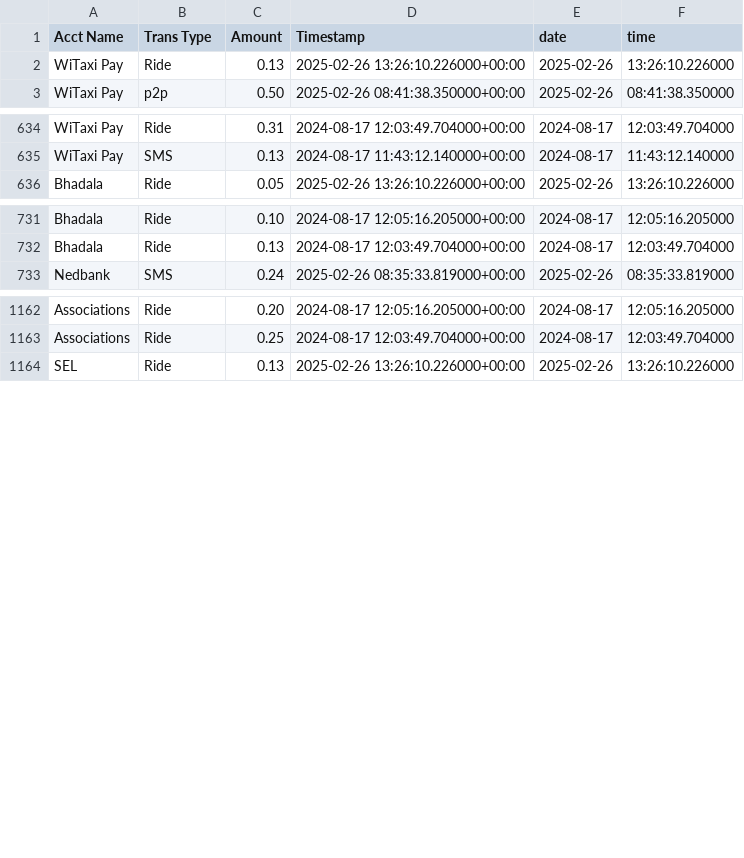
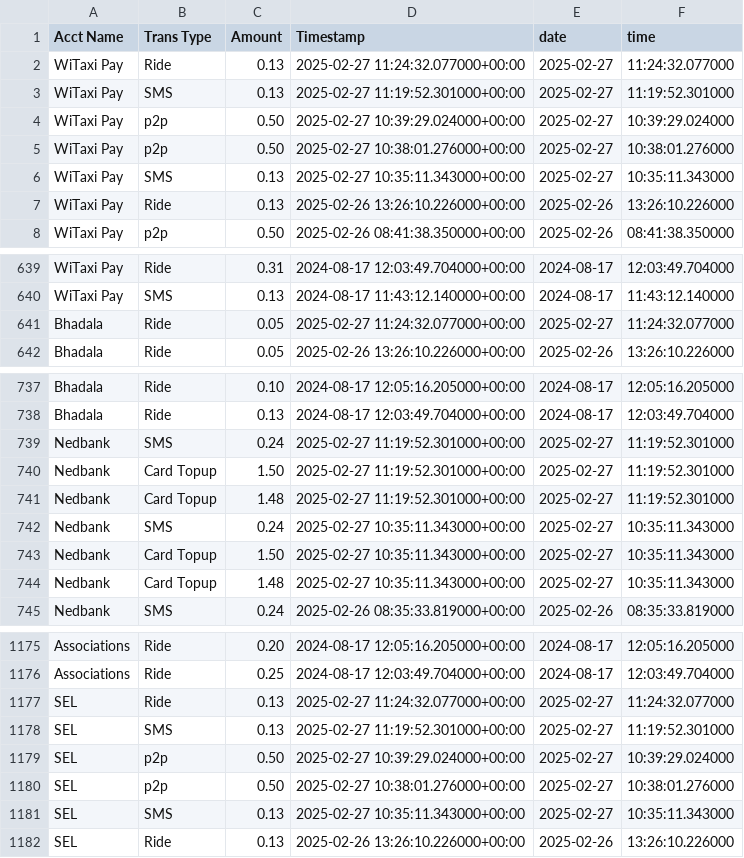
Before and after one commit to Kamal-Moha/WiTaxi-Pay-Analytics-Bhadala, a CSV file: Data/accts_data.csv, drawn as a sheet; only a part is shown, gaps mark what is left out; the diff covers the shown part only.

```diff
--- a/Data/accts_data.csv
+++ b/Data/accts_data.csv
@@ -1,2 +1,7 @@
 Acct Name,Trans Type,Amount,Timestamp,date,time
+WiTaxi Pay,Ride,0.13,2025-02-27 11:24:32.077000+00:00,2025-02-27,11:24:32.077000
+WiTaxi Pay,SMS,0.13,2025-02-27 11:19:52.301000+00:00,2025-02-27,11:19:52.301000
+WiTaxi Pay,p2p,0.50,2025-02-27 10:39:29.024000+00:00,2025-02-27,10:39:29.024000
+WiTaxi Pay,p2p,0.50,2025-02-27 10:38:01.276000+00:00,2025-02-27,10:38:01.276000
+WiTaxi Pay,SMS,0.13,2025-02-27 10:35:11.343000+00:00,2025-02-27,10:35:11.343000
 WiTaxi Pay,Ride,0.13,2025-02-26 13:26:10.226000+00:00,2025-02-26,13:26:10.226000
@@ -635,2 +640,3 @@ WiTaxi Pay,Ride,0.31,2024-08-17 12:03:49.704000+00:00,2024-08-17,12:03:49.704000
 WiTaxi Pay,SMS,0.13,2024-08-17 11:43:12.140000+00:00,2024-08-17,11:43:12.140000
+Bhadala,Ride,0.05,2025-02-27 11:24:32.077000+00:00,2025-02-27,11:24:32.077000
 Bhadala,Ride,0.05,2025-02-26 13:26:10.226000+00:00,2025-02-26,13:26:10.226000
@@ -732,2 +738,8 @@ Bhadala,Ride,0.10,2024-08-17 12:05:16.205000+00:00,2024-08-17,12:05:16.205000
 Bhadala,Ride,0.13,2024-08-17 12:03:49.704000+00:00,2024-08-17,12:03:49.704000
+Nedbank,SMS,0.24,2025-02-27 11:19:52.301000+00:00,2025-02-27,11:19:52.301000
+Nedbank,Card Topup,1.50,2025-02-27 11:19:52.301000+00:00,2025-02-27,11:19:52.301000
+Nedbank,Card Topup,1.48,2025-02-27 11:19:52.301000+00:00,2025-02-27,11:19:52.301000
+Nedbank,SMS,0.24,2025-02-27 10:35:11.343000+00:00,2025-02-27,10:35:11.343000
+Nedbank,Card Topup,1.50,2025-02-27 10:35:11.343000+00:00,2025-02-27,10:35:11.343000
+Nedbank,Card Topup,1.48,2025-02-27 10:35:11.343000+00:00,2025-02-27,10:35:11.343000
 Nedbank,SMS,0.24,2025-02-26 08:35:33.819000+00:00,2025-02-26,08:35:33.819000
@@ -1163,2 +1176,7 @@ Associations,Ride,0.20,2024-08-17 12:05:16.205000+00:00,2024-08-17,12:05:16.2050
 Associations,Ride,0.25,2024-08-17 12:03:49.704000+00:00,2024-08-17,12:03:49.704000
+SEL,Ride,0.13,2025-02-27 11:24:32.077000+00:00,2025-02-27,11:24:32.077000
+SEL,SMS,0.13,2025-02-27 11:19:52.301000+00:00,2025-02-27,11:19:52.301000
+SEL,p2p,0.50,2025-02-27 10:39:29.024000+00:00,2025-02-27,10:39:29.024000
+SEL,p2p,0.50,2025-02-27 10:38:01.276000+00:00,2025-02-27,10:38:01.276000
+SEL,SMS,0.13,2025-02-27 10:35:11.343000+00:00,2025-02-27,10:35:11.343000
 SEL,Ride,0.13,2025-02-26 13:26:10.226000+00:00,2025-02-26,13:26:10.226000
```
Also changed, not shown: 1 added row elsewhere in this file, Data/data.csv.
